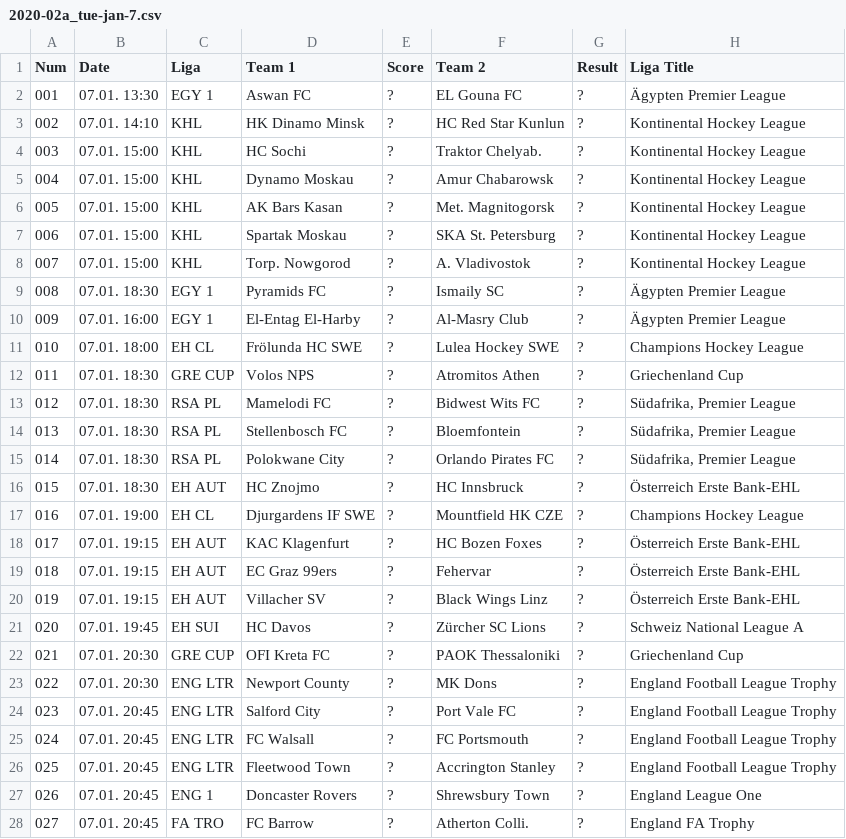
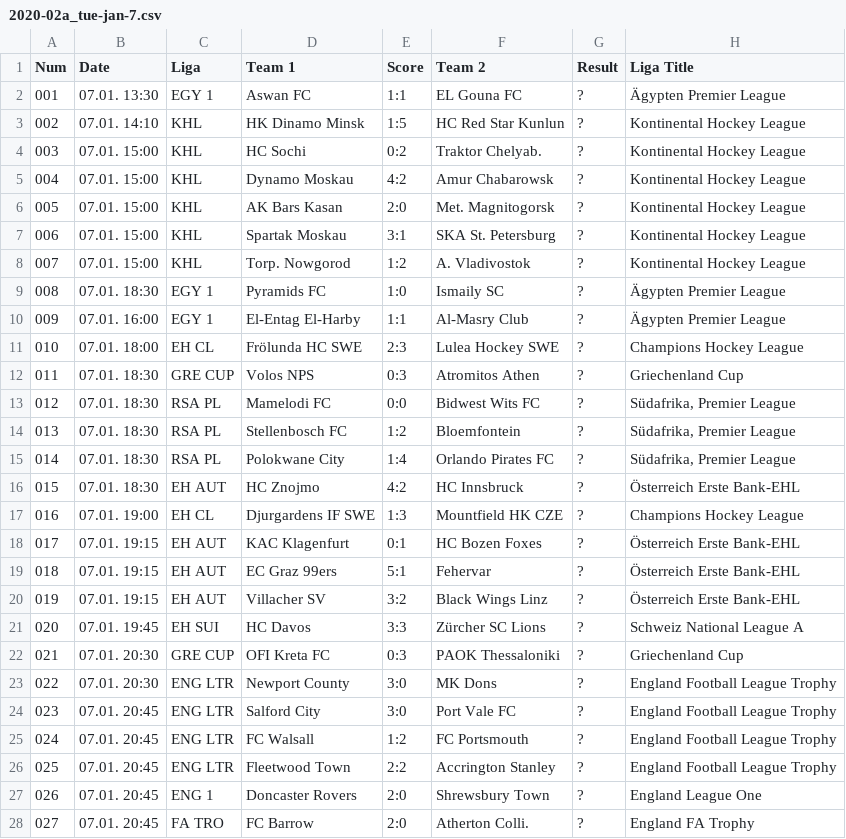
Before and after one commit to yorobot/football.csv, a CSV file: tipp3/o/2020-02a_tue-jan-7.csv, drawn as a sheet; only a part is shown; the diff covers the shown part only.

Commit message:
up tipp3

```diff
--- a/tipp3/o/2020-02a_tue-jan-7.csv
+++ b/tipp3/o/2020-02a_tue-jan-7.csv
@@ -1,28 +1,28 @@
 Num,Date,Liga,Team 1,Score,Team 2,Result,Liga Title
-001,07.01. 13:30,EGY 1,Aswan FC,?,EL Gouna FC,?,Ägypten Premier League
-002,07.01. 14:10,KHL,HK Dinamo Minsk,?,HC Red Star Kunlun,?,Kontinental Hockey League
-003,07.01. 15:00,KHL,HC Sochi,?,Traktor Chelyab.,?,Kontinental Hockey League
-004,07.01. 15:00,KHL,Dynamo Moskau,?,Amur Chabarowsk,?,Kontinental Hockey League
-005,07.01. 15:00,KHL,AK Bars Kasan,?,Met. Magnitogorsk,?,Kontinental Hockey League
-006,07.01. 15:00,KHL,Spartak Moskau,?,SKA St. Petersburg,?,Kontinental Hockey League
-007,07.01. 15:00,KHL,Torp. Nowgorod,?,A. Vladivostok,?,Kontinental Hockey League
-008,07.01. 18:30,EGY 1,Pyramids FC,?,Ismaily SC,?,Ägypten Premier League
-009,07.01. 16:00,EGY 1,El-Entag El-Harby,?,Al-Masry Club,?,Ägypten Premier League
-010,07.01. 18:00,EH CL,Frölunda HC SWE,?,Lulea Hockey SWE,?,Champions Hockey League
-011,07.01. 18:30,GRE CUP,Volos NPS,?,Atromitos Athen,?,Griechenland Cup
-012,07.01. 18:30,RSA PL,Mamelodi FC,?,Bidwest Wits FC,?,"Südafrika, Premier League"
-013,07.01. 18:30,RSA PL,Stellenbosch FC,?,Bloemfontein,?,"Südafrika, Premier League"
-014,07.01. 18:30,RSA PL,Polokwane City,?,Orlando Pirates FC,?,"Südafrika, Premier League"
-015,07.01. 18:30,EH AUT,HC Znojmo,?,HC Innsbruck,?,Österreich Erste Bank-EHL
-016,07.01. 19:00,EH CL,Djurgardens IF SWE,?,Mountfield HK CZE,?,Champions Hockey League
-017,07.01. 19:15,EH AUT,KAC Klagenfurt,?,HC Bozen Foxes,?,Österreich Erste Bank-EHL
-018,07.01. 19:15,EH AUT,EC Graz 99ers,?,Fehervar,?,Österreich Erste Bank-EHL
-019,07.01. 19:15,EH AUT,Villacher SV,?,Black Wings Linz,?,Österreich Erste Bank-EHL
-020,07.01. 19:45,EH SUI,HC Davos,?,Zürcher SC Lions,?,Schweiz National League A
-021,07.01. 20:30,GRE CUP,OFI Kreta FC,?,PAOK Thessaloniki,?,Griechenland Cup
-022,07.01. 20:30,ENG LTR,Newport County,?,MK Dons,?,England Football League Trophy
-023,07.01. 20:45,ENG LTR,Salford City,?,Port Vale FC,?,England Football League Trophy
-024,07.01. 20:45,ENG LTR,FC Walsall,?,FC Portsmouth,?,England Football League Trophy
-025,07.01. 20:45,ENG LTR,Fleetwood Town,?,Accrington Stanley,?,England Football League Trophy
-026,07.01. 20:45,ENG 1,Doncaster Rovers,?,Shrewsbury Town,?,England League One
-027,07.01. 20:45,FA TRO,FC Barrow,?,Atherton Colli.,?,England FA Trophy
+001,07.01. 13:30,EGY 1,Aswan FC,1:1,EL Gouna FC,?,Ägypten Premier League
+002,07.01. 14:10,KHL,HK Dinamo Minsk,1:5,HC Red Star Kunlun,?,Kontinental Hockey League
+003,07.01. 15:00,KHL,HC Sochi,0:2,Traktor Chelyab.,?,Kontinental Hockey League
+004,07.01. 15:00,KHL,Dynamo Moskau,4:2,Amur Chabarowsk,?,Kontinental Hockey League
+005,07.01. 15:00,KHL,AK Bars Kasan,2:0,Met. Magnitogorsk,?,Kontinental Hockey League
+006,07.01. 15:00,KHL,Spartak Moskau,3:1,SKA St. Petersburg,?,Kontinental Hockey League
+007,07.01. 15:00,KHL,Torp. Nowgorod,1:2,A. Vladivostok,?,Kontinental Hockey League
+008,07.01. 18:30,EGY 1,Pyramids FC,1:0,Ismaily SC,?,Ägypten Premier League
+009,07.01. 16:00,EGY 1,El-Entag El-Harby,1:1,Al-Masry Club,?,Ägypten Premier League
+010,07.01. 18:00,EH CL,Frölunda HC SWE,2:3,Lulea Hockey SWE,?,Champions Hockey League
+011,07.01. 18:30,GRE CUP,Volos NPS,0:3,Atromitos Athen,?,Griechenland Cup
+012,07.01. 18:30,RSA PL,Mamelodi FC,0:0,Bidwest Wits FC,?,"Südafrika, Premier League"
+013,07.01. 18:30,RSA PL,Stellenbosch FC,1:2,Bloemfontein,?,"Südafrika, Premier League"
+014,07.01. 18:30,RSA PL,Polokwane City,1:4,Orlando Pirates FC,?,"Südafrika, Premier League"
+015,07.01. 18:30,EH AUT,HC Znojmo,4:2,HC Innsbruck,?,Österreich Erste Bank-EHL
+016,07.01. 19:00,EH CL,Djurgardens IF SWE,1:3,Mountfield HK CZE,?,Champions Hockey League
+017,07.01. 19:15,EH AUT,KAC Klagenfurt,0:1,HC Bozen Foxes,?,Österreich Erste Bank-EHL
+018,07.01. 19:15,EH AUT,EC Graz 99ers,5:1,Fehervar,?,Österreich Erste Bank-EHL
+019,07.01. 19:15,EH AUT,Villacher SV,3:2,Black Wings Linz,?,Österreich Erste Bank-EHL
+020,07.01. 19:45,EH SUI,HC Davos,3:3,Zürcher SC Lions,?,Schweiz National League A
+021,07.01. 20:30,GRE CUP,OFI Kreta FC,0:3,PAOK Thessaloniki,?,Griechenland Cup
+022,07.01. 20:30,ENG LTR,Newport County,3:0,MK Dons,?,England Football League Trophy
+023,07.01. 20:45,ENG LTR,Salford City,3:0,Port Vale FC,?,England Football League Trophy
+024,07.01. 20:45,ENG LTR,FC Walsall,1:2,FC Portsmouth,?,England Football League Trophy
+025,07.01. 20:45,ENG LTR,Fleetwood Town,2:2,Accrington Stanley,?,England Football League Trophy
+026,07.01. 20:45,ENG 1,Doncaster Rovers,2:0,Shrewsbury Town,?,England League One
+027,07.01. 20:45,FA TRO,FC Barrow,2:0,Atherton Colli.,?,England FA Trophy
```
Also changed, not shown: 93 edited cells elsewhere in this file, tipp3/o/2020-01a_mon-dec-30.csv, tipp3/o/2020-01b_fri-jan-3.csv, 4 other files.
